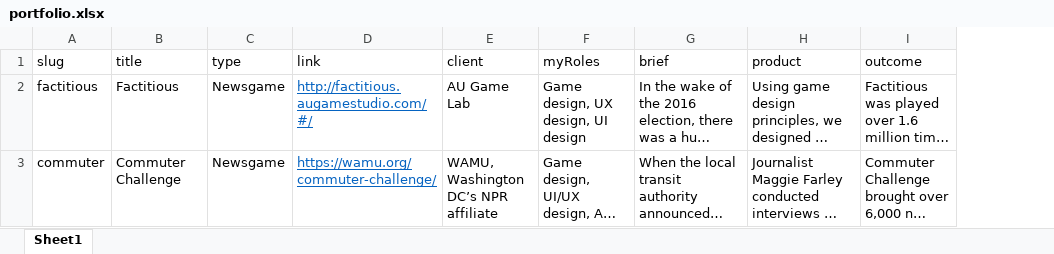
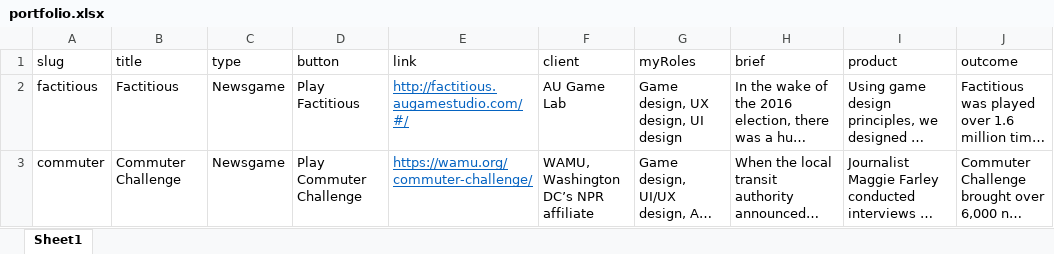
Before and after one commit to teenyrobots/biosite2018, an Excel workbook: _concept/portfolio.xlsx, sheet Sheet1, drawn as a sheet; only a part is shown; long unchanged cells end in …; values as stored, in another font and other column widths than the file's, no borders; the diff covers the shown part only; the diff names each change by its address in the sheet, - before the commit and + after, or states it on an @@ line.

```diff
--- a/_concept/portfolio.xlsx (sheet Sheet1)
+++ b/_concept/portfolio.xlsx (sheet Sheet1)
+column D (button), rows 2-3: Play Factitious | Play Commuter Challenge
```
Also changed, not shown: 4 added rows and cell formats elsewhere in this sheet, 4 other files.
